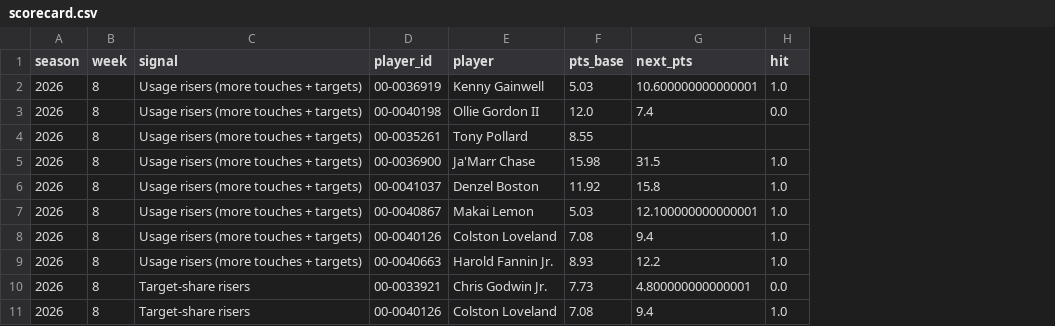
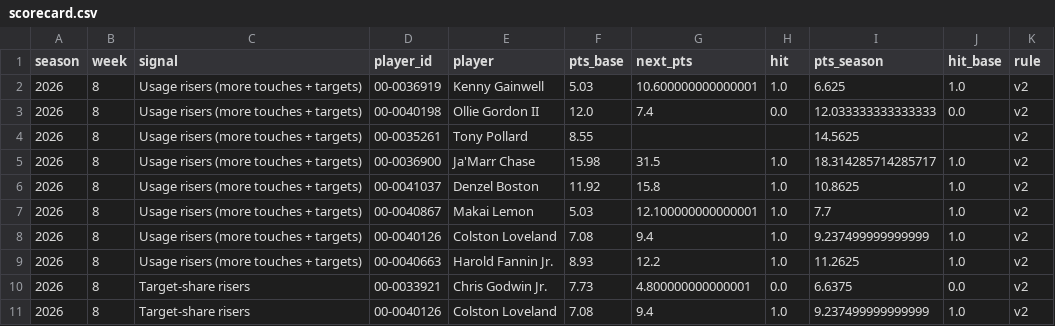
Before and after one commit to griffin2819/Startsignal, a CSV file: scorecard.csv, drawn as a sheet; only a part is shown; the diff names each change by its address in the sheet, - before the commit and + after, or states it on an @@ line.

```diff
--- a/scorecard.csv
+++ b/scorecard.csv
+column I (pts_season), rows 2-11: 6.625 | 12.033333333333333 | 14.5625 | 18.314285714285717 | 10.8625 | 7.7 | 9.237499999999999 | 11.2625 | 6.6375 | 9.237499999999999
+column J (hit_base), rows 2-11: 1.0 | 0.0 |  | 1.0 | 1.0 | 1.0 | 1.0 | 1.0 | 0.0 | 1.0
+column K (rule), rows 2-11: all v2
```
Also changed, not shown: 2 other files.
